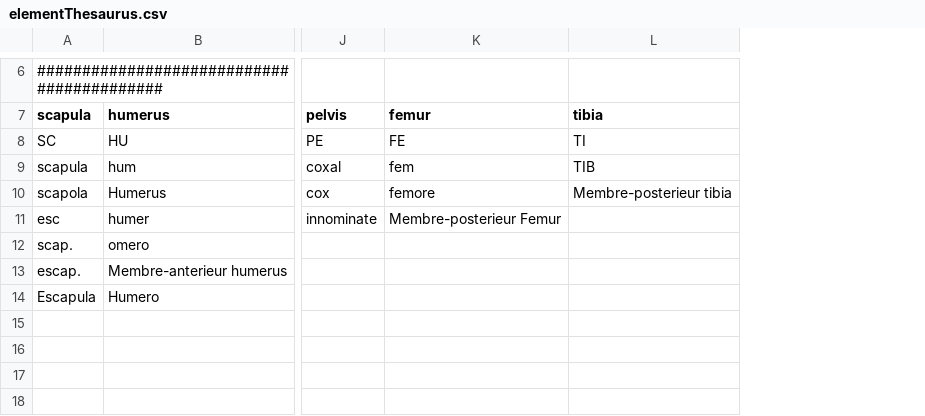
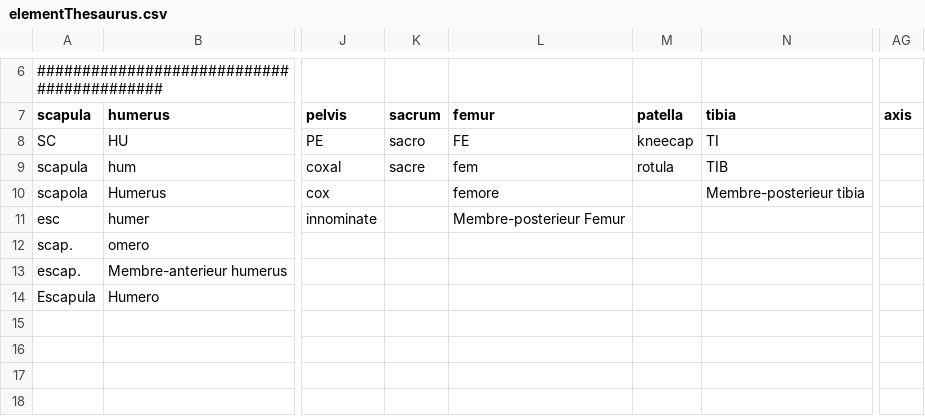
Before and after one commit to cran/zoolog, a CSV file: inst/extdata/elementThesaurus.csv, drawn as a sheet; only a part is shown, gaps mark what is left out; the diff names each change by its address in the sheet, - before the commit and + after, or states it on an @@ line.

```diff
--- a/inst/extdata/elementThesaurus.csv
+++ b/inst/extdata/elementThesaurus.csv
+column K (sacrum), rows 8-9: sacro | sacre
+column M (patella), rows 8-9: kneecap | rotula
+column AG (axis), empty
```
Also changed, not shown: inst/extdata/measureThesaurus.csv, inst/extdata/referenceSets.csv, 21 other files.
